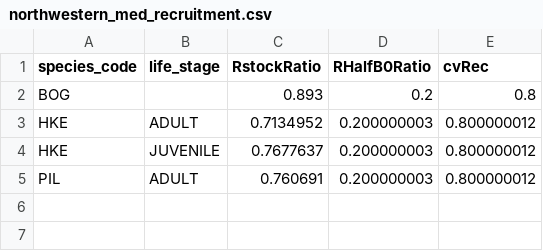
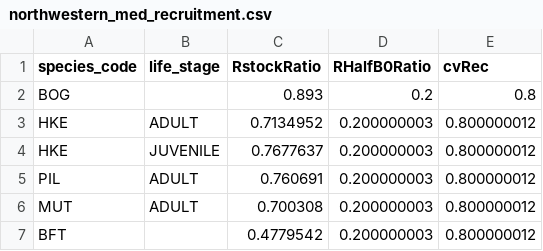
Before and after one commit to SURIMI-Project/SURIMI-fisheries-authority, a CSV file: SURIMI-fisheries-authority/Includes/northwestern_med/northwestern_med_recruitment.csv, drawn as a sheet.

```diff
--- a/SURIMI-fisheries-authority/Includes/northwestern_med/northwestern_med_recruitment.csv
+++ b/SURIMI-fisheries-authority/Includes/northwestern_med/northwestern_med_recruitment.csv
@@ -5 +5,3 @@ HKE,JUVENILE,0.7677637,0.200000003,0.800000012
 PIL,ADULT,0.760691,0.200000003,0.800000012
+MUT,ADULT,0.700308,0.200000003,0.800000012
+BFT,,0.4779542,0.200000003,0.800000012
```
Also changed, not shown: SURIMI-fisheries-authority/Includes/northwestern_med/northwestern_med_quotashare.csv, 5 other files.
